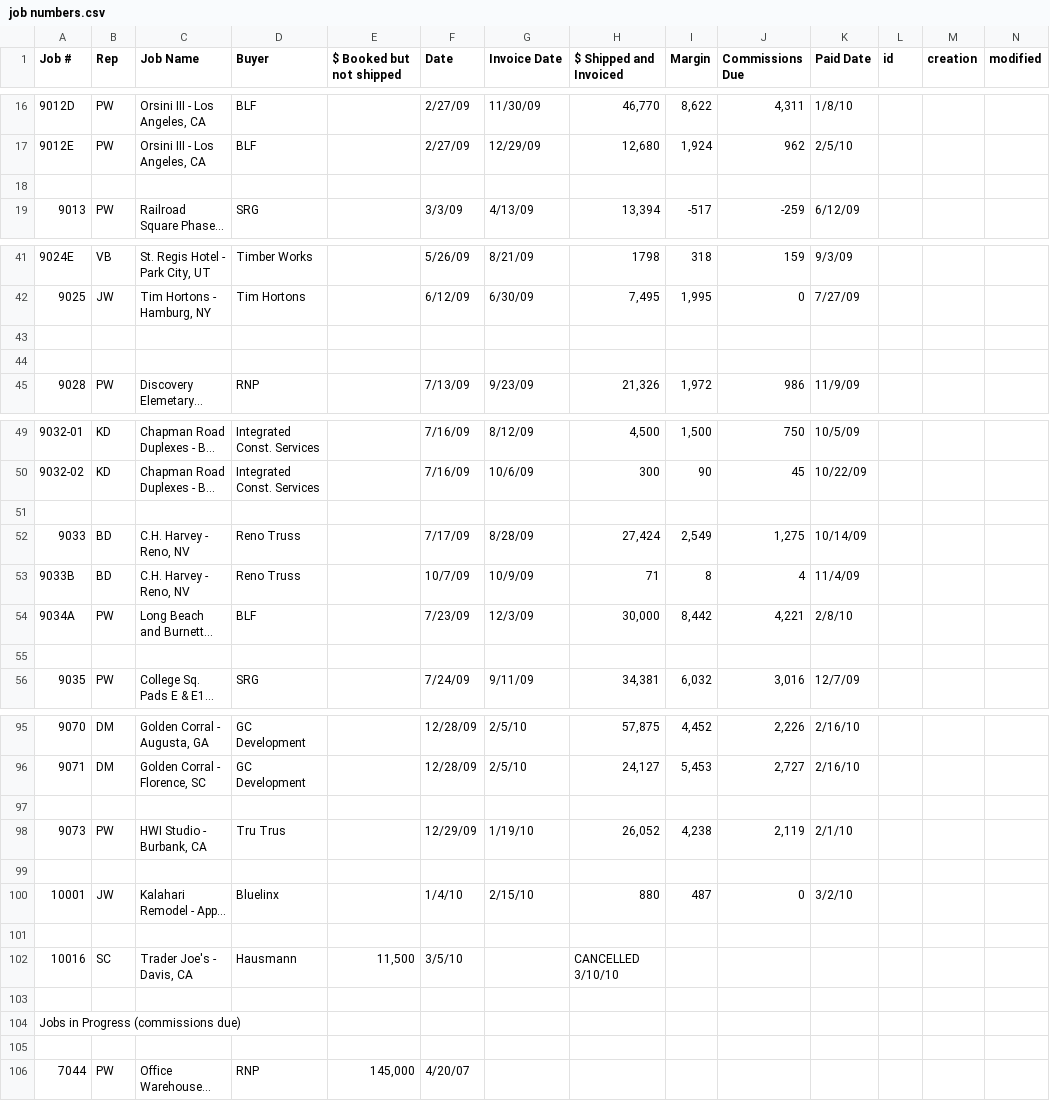
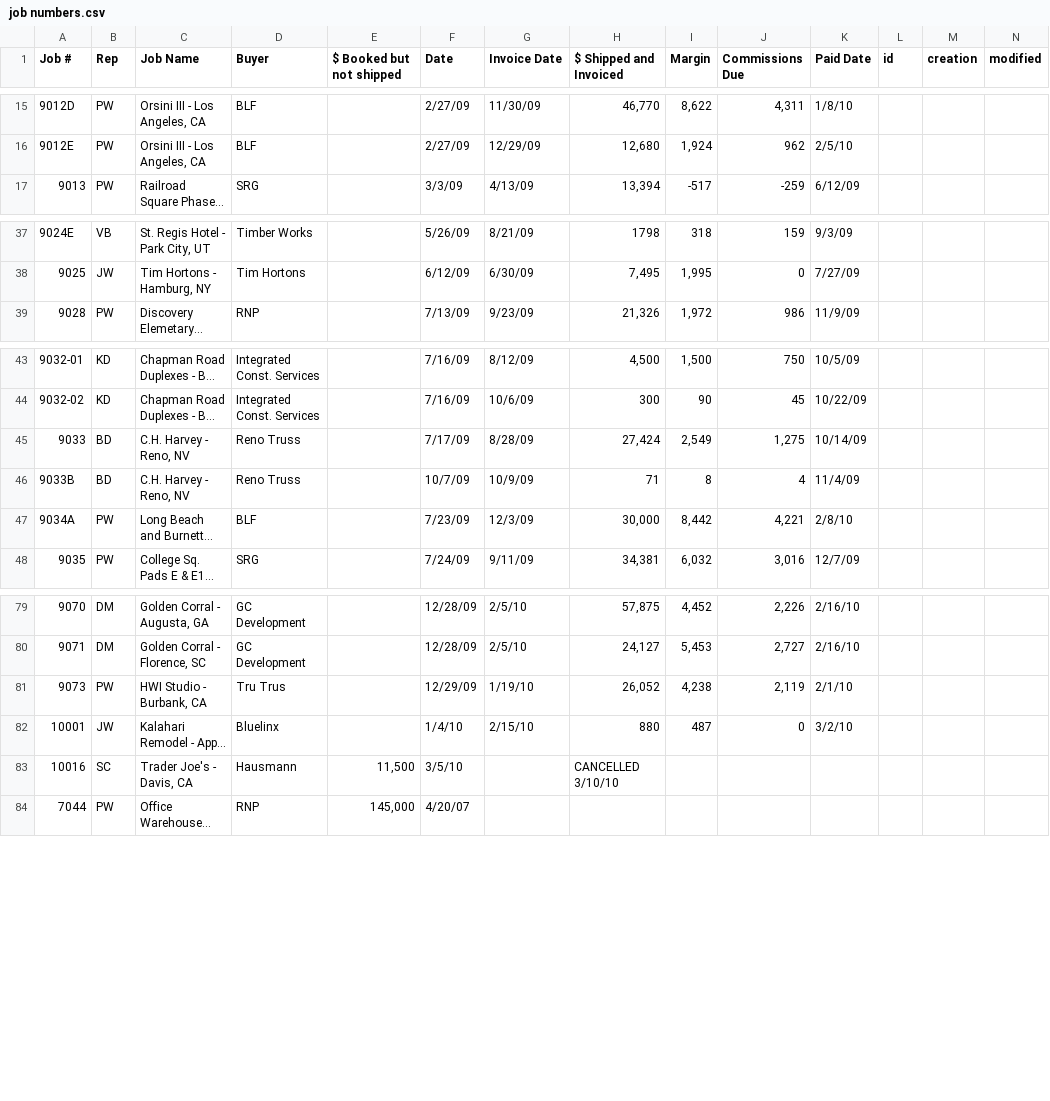
Before and after one commit to thomcom/pungent, a CSV file: db/job numbers.csv, drawn as a sheet; only a part is shown, gaps mark what is left out; long unchanged cells end in …; the diff covers the shown part only; the diff names each change by its address in the sheet, - before the commit and + after, or states it on an @@ line.

```diff
--- a/db/job numbers.csv
+++ b/db/job numbers.csv
-row 18: (empty)
-row 43: (empty)
-row 44: (empty)
-row 51: (empty)
-row 55: (empty)
-row 97: (empty)
-row 99: (empty)
-row 101: (empty)
-row 103: (empty)
-row 104: Jobs in Progress (commissions due)
-row 105: (empty)
```
Also changed, not shown: 11 removed rows elsewhere in this file, 13 other files.
